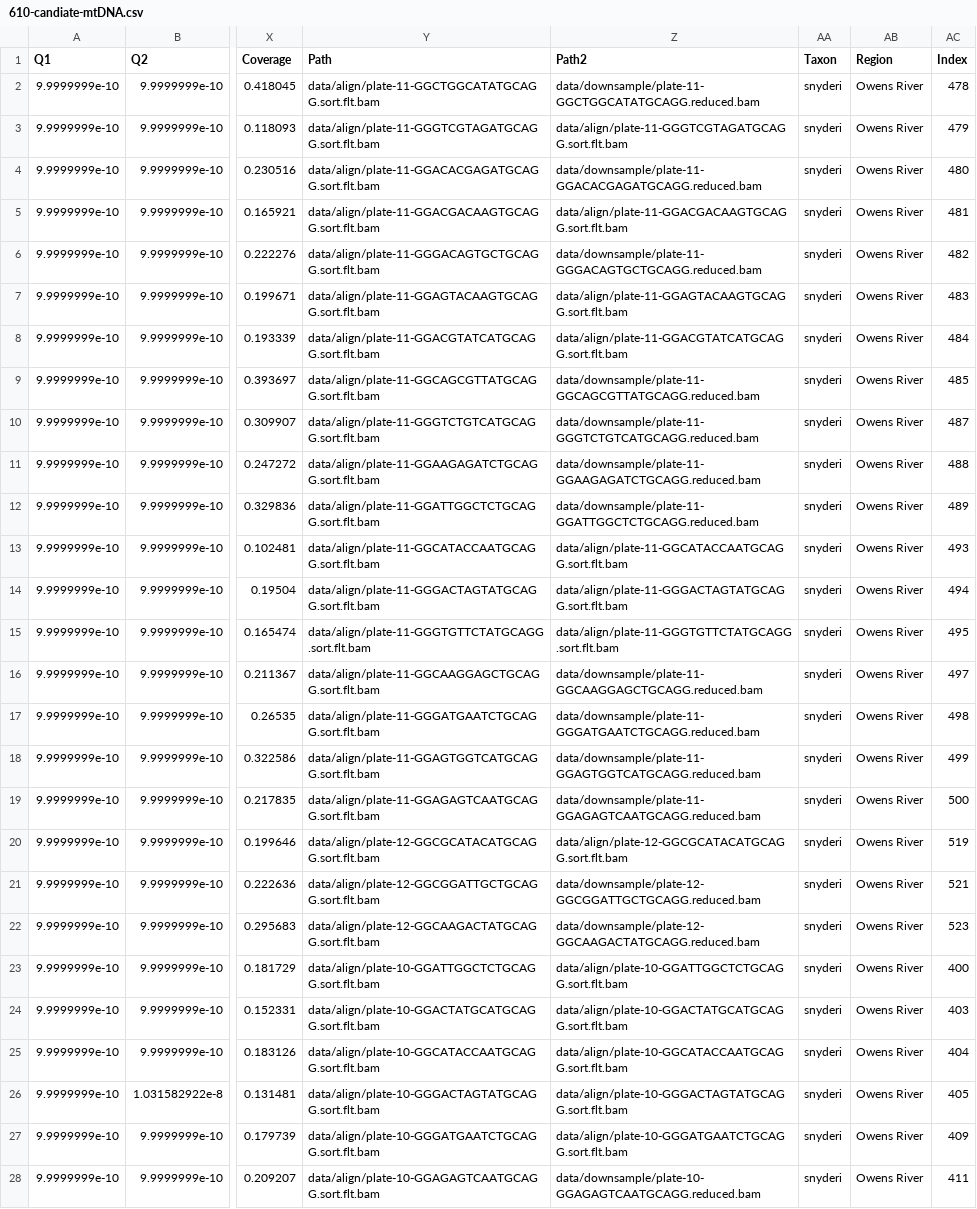
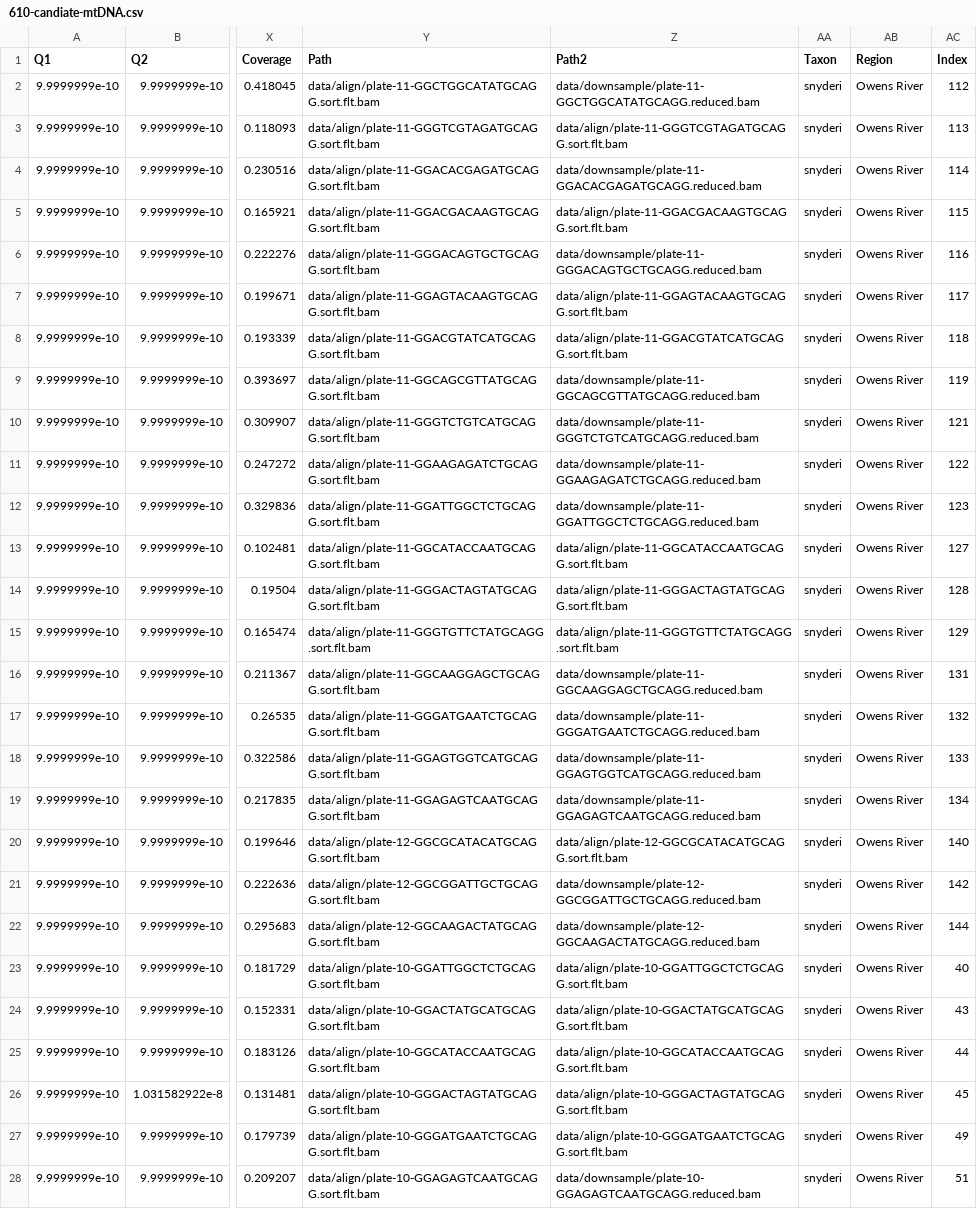
Before and after one commit to MacCampbell/fish-lake, a CSV file: meta/610-candiate-mtDNA.csv, drawn as a sheet; only a part is shown, gaps mark what is left out; the diff covers the shown part only; the diff names each change by its address in the sheet, - before the commit and + after, or states it on an @@ line.

```diff
--- a/meta/610-candiate-mtDNA.csv
+++ b/meta/610-candiate-mtDNA.csv
-AC2 (Index): 478
+AC2 (Index): 112
-AC3 (Index): 479
+AC3 (Index): 113
-AC4 (Index): 480
+AC4 (Index): 114
-AC5 (Index): 481
+AC5 (Index): 115
-AC6 (Index): 482
+AC6 (Index): 116
-AC7 (Index): 483
+AC7 (Index): 117
-AC8 (Index): 484
+AC8 (Index): 118
-AC9 (Index): 485
+AC9 (Index): 119
-AC10 (Index): 487
+AC10 (Index): 121
-AC11 (Index): 488
+AC11 (Index): 122
-AC12 (Index): 489
+AC12 (Index): 123
-AC13 (Index): 493
+AC13 (Index): 127
-AC14 (Index): 494
+AC14 (Index): 128
-AC15 (Index): 495
+AC15 (Index): 129
-AC16 (Index): 497
+AC16 (Index): 131
-AC17 (Index): 498
+AC17 (Index): 132
-AC18 (Index): 499
+AC18 (Index): 133
-AC19 (Index): 500
+AC19 (Index): 134
-AC20 (Index): 519
+AC20 (Index): 140
-AC21 (Index): 521
+AC21 (Index): 142
-AC22 (Index): 523
+AC22 (Index): 144
-AC23 (Index): 400
+AC23 (Index): 40
-AC24 (Index): 403
+AC24 (Index): 43
-AC25 (Index): 404
+AC25 (Index): 44
-AC26 (Index): 405
+AC26 (Index): 45
-AC27 (Index): 409
+AC27 (Index): 49
-AC28 (Index): 411
+AC28 (Index): 51
```
Also changed, not shown: 16 edited cells elsewhere in this file, 4 other files.
